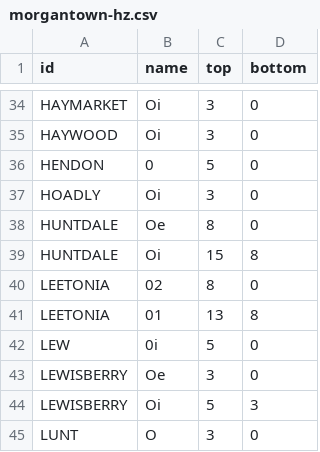
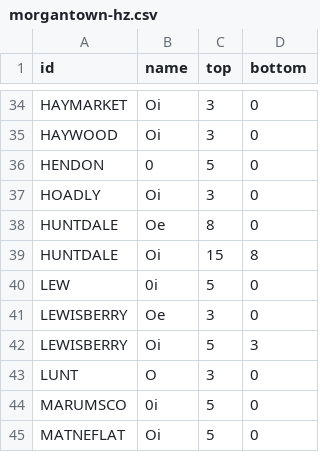
Before and after one commit to ncss-tech/SoilKnowledgeBase, a CSV file: inst/extdata/OSD-error-reporting/RO/morgantown-hz.csv, drawn as a sheet; only a part is shown, gaps mark what is left out; the shorter side is filled out with more unchanged rows.

```diff
--- a/inst/extdata/OSD-error-reporting/RO/morgantown-hz.csv
+++ b/inst/extdata/OSD-error-reporting/RO/morgantown-hz.csv
@@ -39,4 +39,2 @@
 "HUNTDALE","Oi",15,8
-"LEETONIA","02",8,0
-"LEETONIA","01",13,8
 "LEW","0i",5,0
```
Also changed, not shown: inst/extdata/OSD-error-reporting/RO/morgantown-series.csv, inst/extdata/OSD-error-reporting/state/VA-hz.csv, 1 other file.
